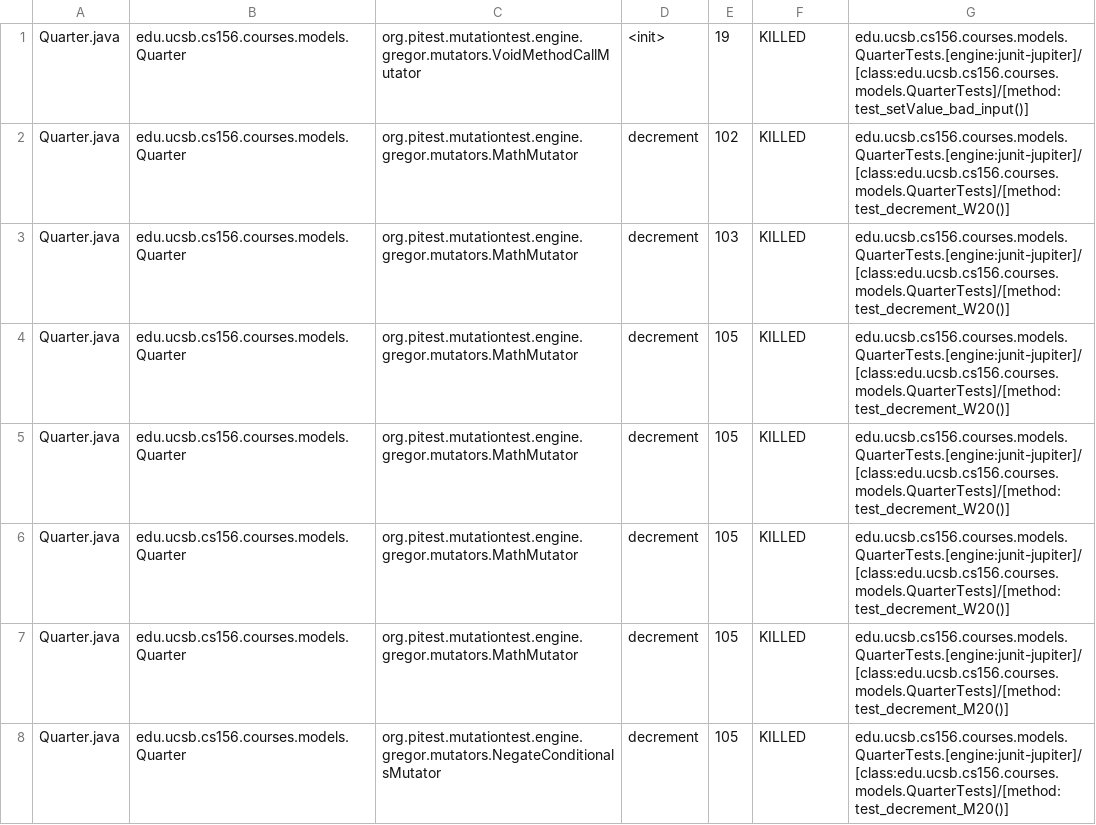
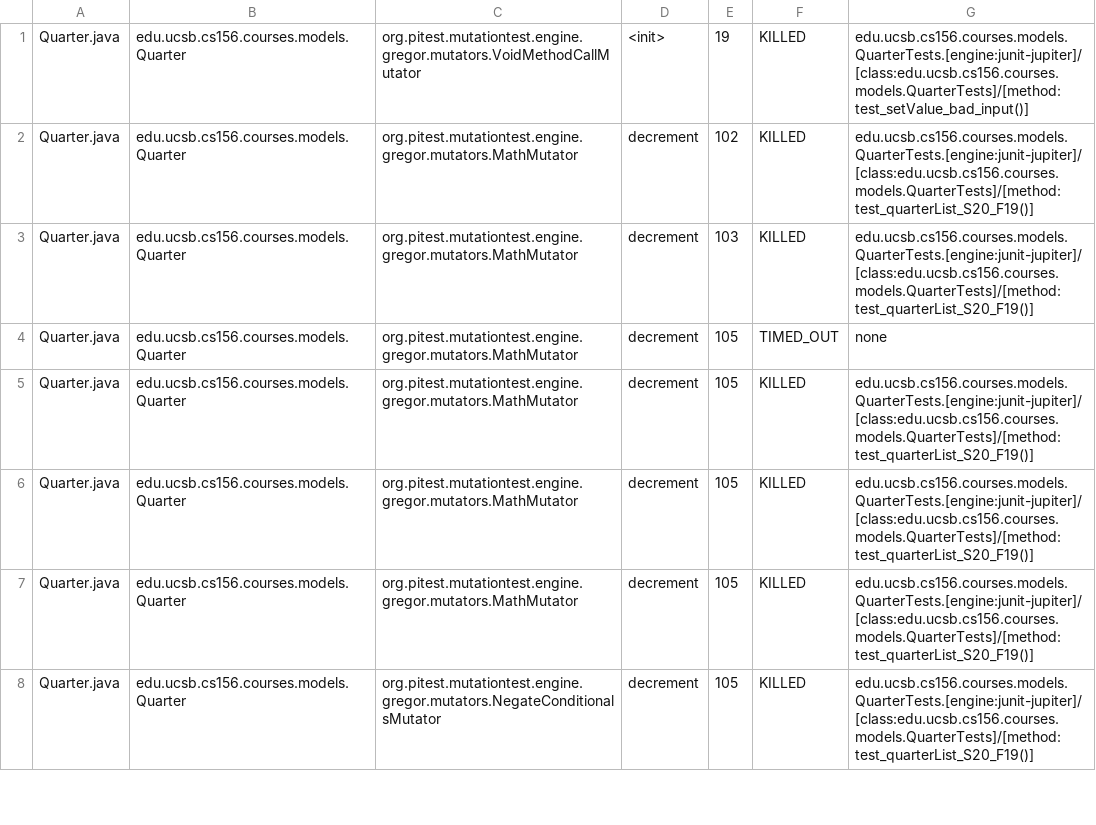
Before and after one commit to ucsb-cs156-s23/proj-courses-s23-7pm-4, a CSV file: pitest/mutations.csv, drawn as a sheet; only a part is shown; the diff covers the shown part only.

Commit message:
Deploying to gh-pages from @ ucsb-cs156-s23/proj-courses-s23-7pm-4@5e18d982e7f25b0c425fa866a74bf94677cc2091 🚀

```diff
--- a/pitest/mutations.csv
+++ b/pitest/mutations.csv
@@ -1,8 +1,8 @@
 Quarter.java,edu.ucsb.cs156.courses.models.Quarter,org.pitest.mutationtest.engine.gregor.mutators.VoidMethodCallMutator,<init>,19,KILLED,edu.ucsb.cs156.courses.models.QuarterTests.[engine:junit-jupiter]/[class:edu.ucsb.cs156.courses.models.QuarterTests]/[method:test_setValue_bad_input()]
-Quarter.java,edu.ucsb.cs156.courses.models.Quarter,org.pitest.mutationtest.engine.gregor.mutators.MathMutator,decrement,102,KILLED,edu.ucsb.cs156.courses.models.QuarterTests.[engine:junit-jupiter]/[class:edu.ucsb.cs156.courses.models.QuarterTests]/[method:test_decrement_W20()]
-Quarter.java,edu.ucsb.cs156.courses.models.Quarter,org.pitest.mutationtest.engine.gregor.mutators.MathMutator,decrement,103,KILLED,edu.ucsb.cs156.courses.models.QuarterTests.[engine:junit-jupiter]/[class:edu.ucsb.cs156.courses.models.QuarterTests]/[method:test_decrement_W20()]
-Quarter.java,edu.ucsb.cs156.courses.models.Quarter,org.pitest.mutationtest.engine.gregor.mutators.MathMutator,decrement,105,KILLED,edu.ucsb.cs156.courses.models.QuarterTests.[engine:junit-jupiter]/[class:edu.ucsb.cs156.courses.models.QuarterTests]/[method:test_decrement_W20()]
-Quarter.java,edu.ucsb.cs156.courses.models.Quarter,org.pitest.mutationtest.engine.gregor.mutators.MathMutator,decrement,105,KILLED,edu.ucsb.cs156.courses.models.QuarterTests.[engine:junit-jupiter]/[class:edu.ucsb.cs156.courses.models.QuarterTests]/[method:test_decrement_W20()]
-Quarter.java,edu.ucsb.cs156.courses.models.Quarter,org.pitest.mutationtest.engine.gregor.mutators.MathMutator,decrement,105,KILLED,edu.ucsb.cs156.courses.models.QuarterTests.[engine:junit-jupiter]/[class:edu.ucsb.cs156.courses.models.QuarterTests]/[method:test_decrement_W20()]
-Quarter.java,edu.ucsb.cs156.courses.models.Quarter,org.pitest.mutationtest.engine.gregor.mutators.MathMutator,decrement,105,KILLED,edu.ucsb.cs156.courses.models.QuarterTests.[engine:junit-jupiter]/[class:edu.ucsb.cs156.courses.models.QuarterTests]/[method:test_decrement_M20()]
-Quarter.java,edu.ucsb.cs156.courses.models.Quarter,org.pitest.mutationtest.engine.gregor.mutators.NegateConditionalsMutator,decrement,105,KILLED,edu.ucsb.cs156.courses.models.QuarterTests.[engine:junit-jupiter]/[class:edu.ucsb.cs156.courses.models.QuarterTests]/[method:test_decrement_M20()]
+Quarter.java,edu.ucsb.cs156.courses.models.Quarter,org.pitest.mutationtest.engine.gregor.mutators.MathMutator,decrement,102,KILLED,edu.ucsb.cs156.courses.models.QuarterTests.[engine:junit-jupiter]/[class:edu.ucsb.cs156.courses.models.QuarterTests]/[method:test_quarterList_S20_F19()]
+Quarter.java,edu.ucsb.cs156.courses.models.Quarter,org.pitest.mutationtest.engine.gregor.mutators.MathMutator,decrement,103,KILLED,edu.ucsb.cs156.courses.models.QuarterTests.[engine:junit-jupiter]/[class:edu.ucsb.cs156.courses.models.QuarterTests]/[method:test_quarterList_S20_F19()]
+Quarter.java,edu.ucsb.cs156.courses.models.Quarter,org.pitest.mutationtest.engine.gregor.mutators.MathMutator,decrement,105,TIMED_OUT,none
+Quarter.java,edu.ucsb.cs156.courses.models.Quarter,org.pitest.mutationtest.engine.gregor.mutators.MathMutator,decrement,105,KILLED,edu.ucsb.cs156.courses.models.QuarterTests.[engine:junit-jupiter]/[class:edu.ucsb.cs156.courses.models.QuarterTests]/[method:test_quarterList_S20_F19()]
+Quarter.java,edu.ucsb.cs156.courses.models.Quarter,org.pitest.mutationtest.engine.gregor.mutators.MathMutator,decrement,105,KILLED,edu.ucsb.cs156.courses.models.QuarterTests.[engine:junit-jupiter]/[class:edu.ucsb.cs156.courses.models.QuarterTests]/[method:test_quarterList_S20_F19()]
+Quarter.java,edu.ucsb.cs156.courses.models.Quarter,org.pitest.mutationtest.engine.gregor.mutators.MathMutator,decrement,105,KILLED,edu.ucsb.cs156.courses.models.QuarterTests.[engine:junit-jupiter]/[class:edu.ucsb.cs156.courses.models.QuarterTests]/[method:test_quarterList_S20_F19()]
+Quarter.java,edu.ucsb.cs156.courses.models.Quarter,org.pitest.mutationtest.engine.gregor.mutators.NegateConditionalsMutator,decrement,105,KILLED,edu.ucsb.cs156.courses.models.QuarterTests.[engine:junit-jupiter]/[class:edu.ucsb.cs156.courses.models.QuarterTests]/[method:test_quarterList_S20_F19()]
```
Also changed, not shown: 100 edited cells elsewhere in this file, 39 other files.
